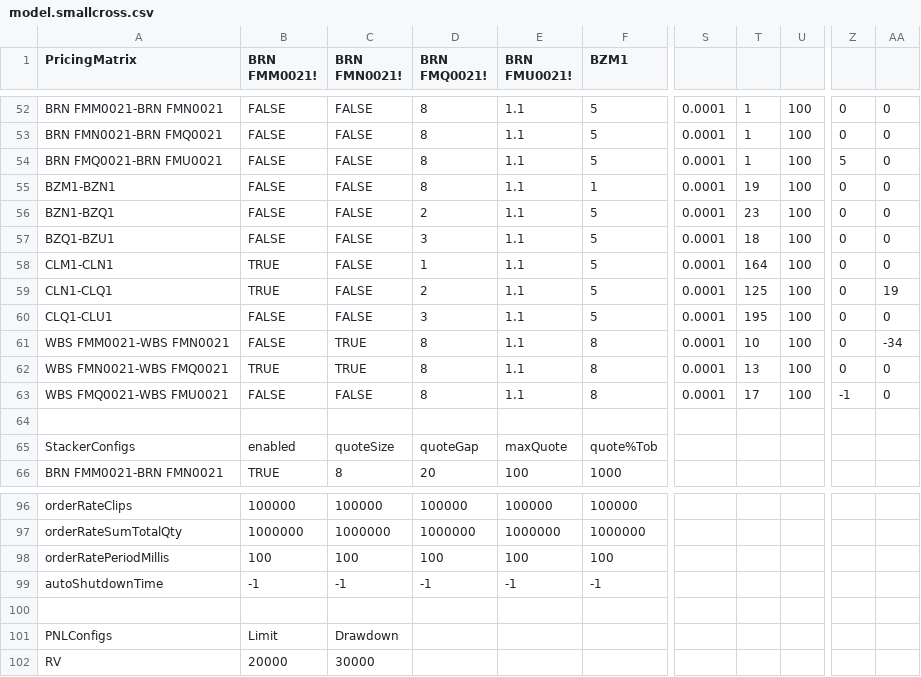
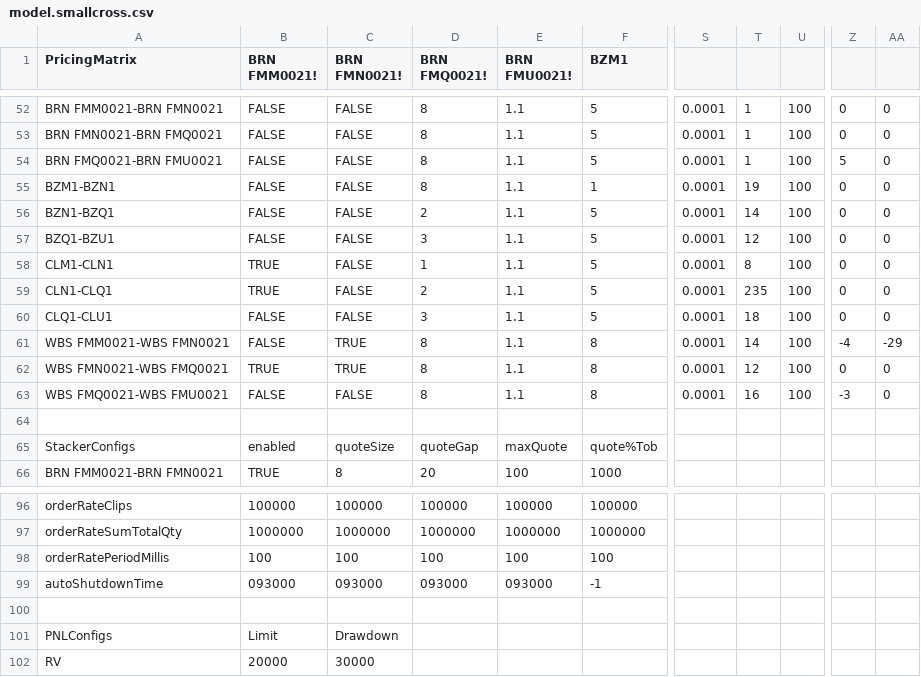
Before and after one commit to kzhdev/strats, a CSV file: config/cross_minimal/model.smallcross.csv, drawn as a sheet; only a part is shown, gaps mark what is left out; the diff names each change by its address in the sheet, - before the commit and + after, or states it on an @@ line.

```diff
--- a/config/cross_minimal/model.smallcross.csv
+++ b/config/cross_minimal/model.smallcross.csv
-T56: 23
+T56: 14
-T57: 18
+T57: 12
-T58: 164
+T58: 8
-T59: 125
+T59: 235
-AA59: 19
+AA59: 0
-T60: 195
+T60: 18
-T61: 10
+T61: 14
-Z61: 0
+Z61: -4
-AA61: -34
+AA61: -29
-T62: 13
+T62: 12
-T63: 17
+T63: 16
-Z63: -1
+Z63: -3
-B99 (BRN FMM0021!): -1
+B99 (BRN FMM0021!): 093000
-C99 (BRN FMN0021!): -1
+C99 (BRN FMN0021!): 093000
-D99 (BRN FMQ0021!): -1
+D99 (BRN FMQ0021!): 093000
-E99 (BRN FMU0021!): -1
+E99 (BRN FMU0021!): 093000
```
Also changed, not shown: config/cross_minimal/mm_last_fill_price_file.csv, 8 other files.
